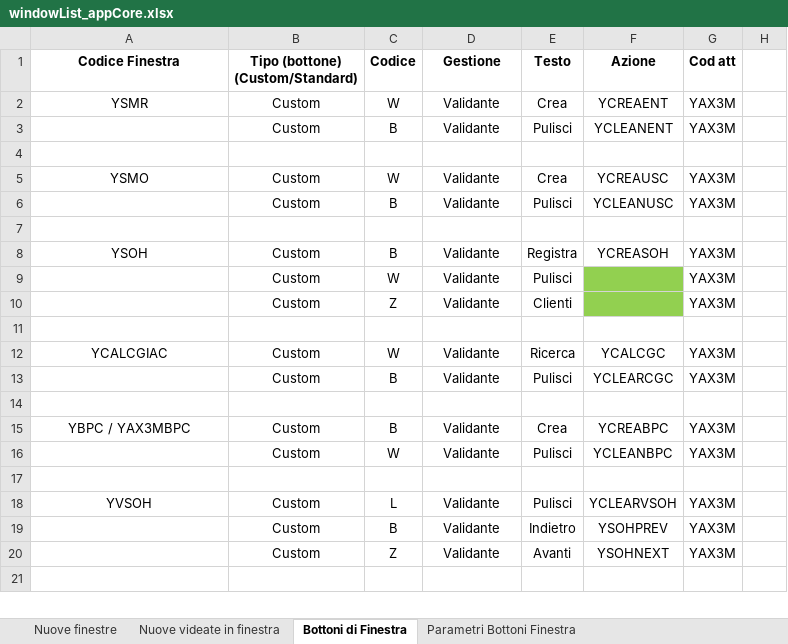
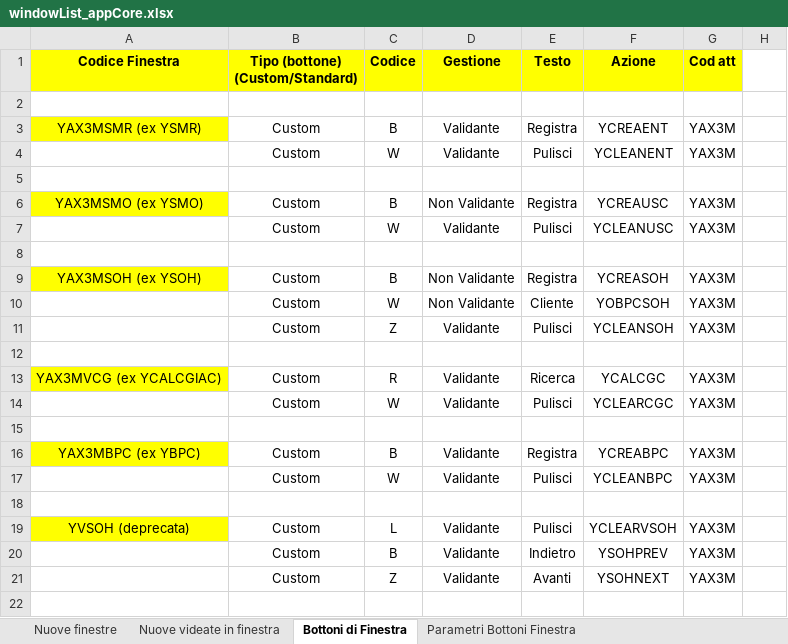
Before and after one commit to argologica/ArgoX3_API_Mobile_CORE, an Excel workbook: window/windowList_appCore.xlsx, sheet Bottoni di Finestra, drawn as a sheet; only a part is shown; values as stored, in another font and other column widths than the file's, no borders; removed rows and columns are numbered as before the commit, all else as after; the diff covers the shown part only; the diff names each change by its address in the sheet, - before the commit and + after, or states it on an @@ line.

```diff
--- a/window/windowList_appCore.xlsx (sheet Bottoni di Finestra)
+++ b/window/windowList_appCore.xlsx (sheet Bottoni di Finestra)
-A1:G1 fill: none
+A1:G1 fill: #FFFF00
-row 2: YSMR | Custom | W | Validante | Crea | YCREAENT | YAX3M
-row 3:  | Custom | B | Validante | Pulisci | YCLEANENT | YAX3M
-A3 (Codice Finestra): YSMO
+A3 (Codice Finestra): YAX3MSMR (ex YSMR)
-A3 fill: none
+A3 fill: #FFFF00
-C3 (Codice): W
+C3 (Codice): B
-E3 (Testo): Crea
+E3 (Testo): Registra
-F3 (Azione): YCREAUSC
+F3 (Azione): YCREAENT
-C4 (Codice): B
+C4 (Codice): W
-F4 (Azione): YCLEANUSC
+F4 (Azione): YCLEANENT
-A6 (Codice Finestra): YSOH
+A6 (Codice Finestra): YAX3MSMO (ex YSMO)
-A6 fill: none
+A6 fill: #FFFF00
-D6 (Gestione): Validante
+D6 (Gestione): Non Validante
-F6 (Azione): YCREASOH
+F6 (Azione): YCREAUSC
-F7 (Azione): (empty)
+F7 (Azione): YCLEANUSC
-F7 fill: #92D050
+F7 fill: none
-row 10:  | Custom | Z | Validante | Clienti |  | YAX3M
+row 9: YAX3MSOH (ex YSOH) | Custom | B | Non Validante | Registra | YCREASOH | YAX3M
-A10 (Codice Finestra): YCALCGIAC
+A10 (Codice Finestra): (empty)
-D10 (Gestione): Validante
+D10 (Gestione): Non Validante
-E10 (Testo): Ricerca
+E10 (Testo): Cliente
-F10 (Azione): YCALCGC
+F10 (Azione): YOBPCSOH
-C11 (Codice): B
+C11 (Codice): Z
-F11 (Azione): YCLEARCGC
+F11 (Azione): YCLEANSOH
+row 13: YAX3MVCG (ex YCALCGIAC) | Custom | R | Validante | Ricerca | YCALCGC | YAX3M
+row 14:  | Custom | W | Validante | Pulisci | YCLEARCGC | YAX3M
+row 15: (empty)
-A16 (Codice Finestra): YBPC / YAX3MBPC
+A16 (Codice Finestra): YAX3MBPC (ex YBPC)
-A16 fill: none
+A16 fill: #FFFF00
-E16 (Testo): Crea
+E16 (Testo): Registra
-A19 (Codice Finestra): YVSOH
+A19 (Codice Finestra): YVSOH (deprecata)
-A19 fill: none
+A19 fill: #FFFF00
```
Also changed, not shown: 7 added rows, 1 removed row, 7 edited cells and cell formats elsewhere in this sheet, sheet Parametri Bottoni Finestra, sheet Nuove finestre, action/actionList_appCore.xlsx, activity_code/activity_Code_list_protocolCore.xlsx, 7 other files.
